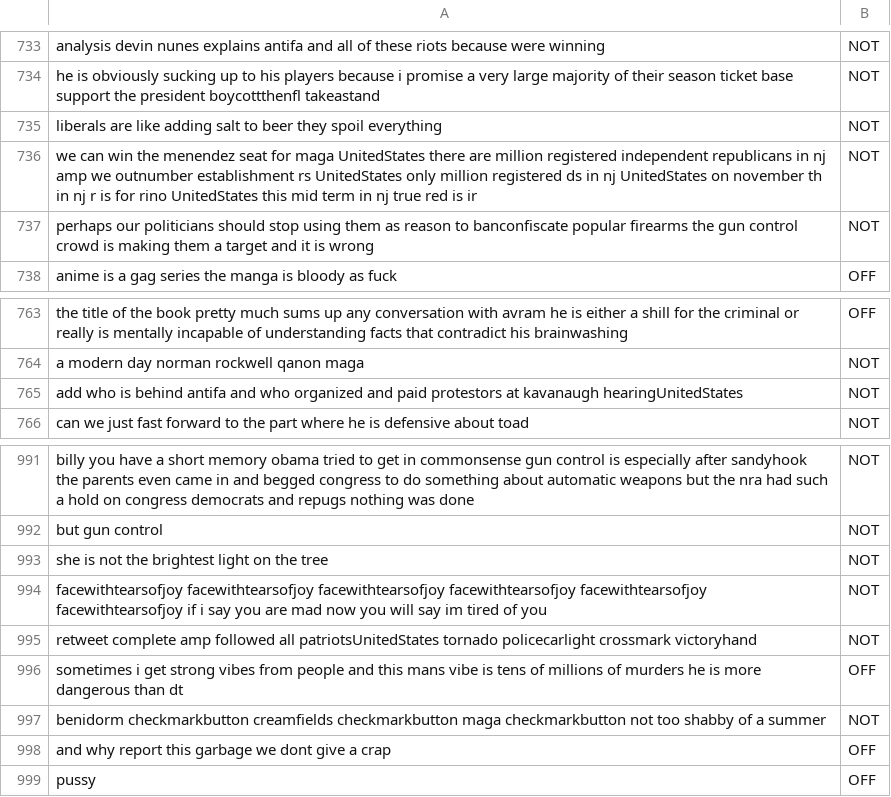
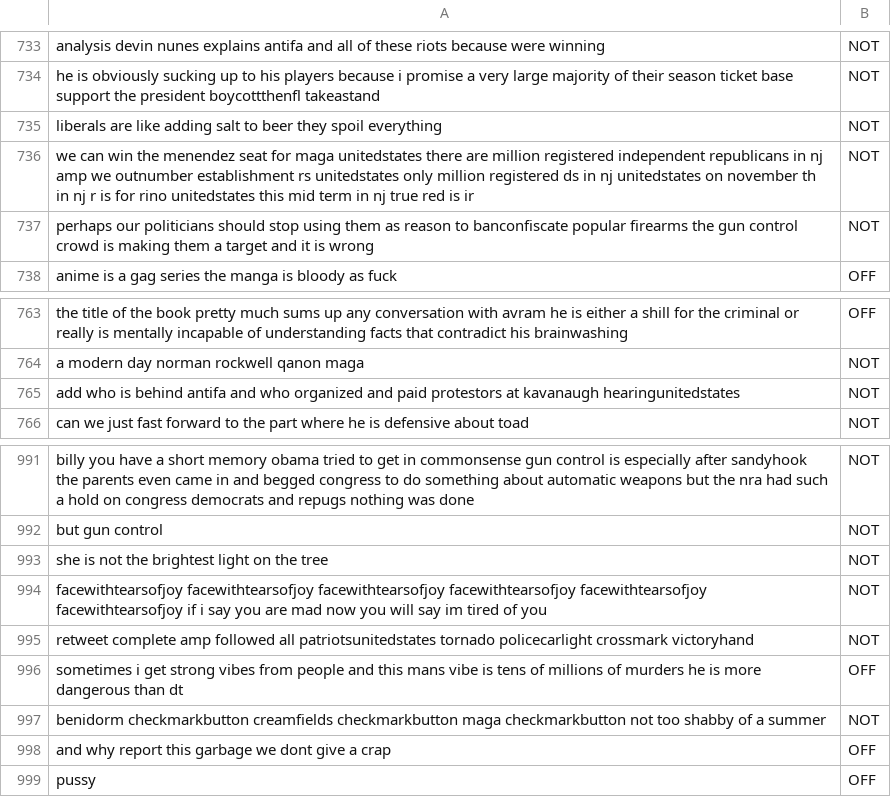
Before and after one commit to linnmeow/LfD_final, a TSV file: dev_clean.tsv, drawn as a sheet; only a part is shown, gaps mark what is left out; the diff covers the shown part only.

```diff
--- a/dev_clean.tsv
+++ b/dev_clean.tsv
@@ -735,3 +735,3 @@ he is obviously sucking up to his players because i promise a very large majorit
 liberals are like adding salt to beer  they spoil everything	NOT
-we can win the menendez seat for maga  UnitedStates there are  million registered independent republicans in nj amp we outnumber establishment rs   UnitedStates only  million registered ds in nj  UnitedStates on november th in  nj r is for rino  UnitedStates this mid term in  nj true red is ir	NOT
+we can win the menendez seat for maga  unitedstates there are  million registered independent republicans in nj amp we outnumber establishment rs   unitedstates only  million registered ds in nj  unitedstates on november th in  nj r is for rino  unitedstates this mid term in  nj true red is ir	NOT
 perhaps our politicians should stop using them as reason to banconfiscate popular firearms the gun control crowd is making them a target and it is wrong	NOT
@@ -764,3 +764,3 @@ the title of the book pretty much sums up any conversation with avram  he is eit
 a modern day norman rockwell qanon maga	NOT
-add who is behind antifa and who organized and paid protestors at kavanaugh hearingUnitedStates	NOT
+add who is behind antifa and who organized and paid protestors at kavanaugh hearingunitedstates	NOT
 can we just fast forward to the part where he is defensive about toad	NOT
@@ -994,3 +994,3 @@ she is not the brightest light on the tree	NOT
 facewithtearsofjoy facewithtearsofjoy facewithtearsofjoy facewithtearsofjoy facewithtearsofjoy facewithtearsofjoy if i say you are mad now you will say im tired of you	NOT
-retweet complete amp followed all patriotsUnitedStates tornado policecarlight crossmark victoryhand	NOT
+retweet complete amp followed all patriotsunitedstates tornado policecarlight crossmark victoryhand	NOT
 sometimes i get strong vibes from people and this mans vibe is tens of millions of murders  he is more dangerous than dt	OFF
```
Also changed, not shown: 13 edited cells elsewhere in this file, test_clean.tsv, 1 other file.
